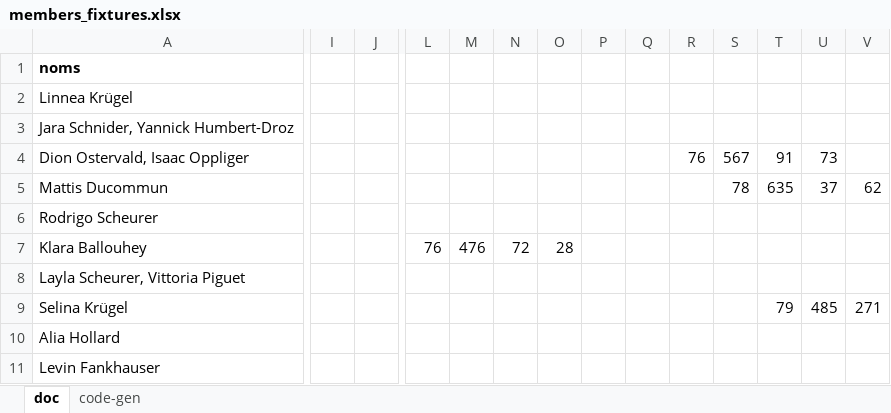
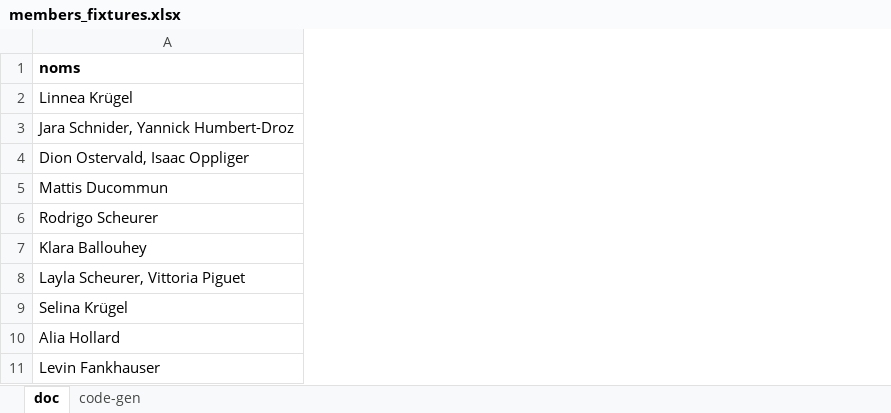
Before and after one commit to ragusa87/membership-swiss-manager, an Excel workbook: src/DataFixtures/members_fixtures.xlsx, sheet doc, drawn as a sheet; only a part is shown, gaps mark what is left out; values as stored, in another font and other column widths than the file's, no borders; removed rows and columns are numbered as before the commit, all else as after; the diff covers the shown part only; the diff names each change by its address in the sheet, - before the commit and + after, or states it on an @@ line.

```diff
--- a/src/DataFixtures/members_fixtures.xlsx (sheet doc)
+++ b/src/DataFixtures/members_fixtures.xlsx (sheet doc)
-column I, empty
-column J, empty
-column L, row 7: 76
-column M, row 7: 476
-column N, row 7: 72
-column O, row 7: 28
-column P, empty
-column Q, empty
-column R, row 4: 76
-column S, rows 4-5: 567 | 78
-column T, rows 4-9: 91 | 635 |  |  |  | 79
-column U, rows 4-9: 73 | 37 |  |  |  | 485
-column V, rows 5-9: 62 |  |  |  | 271
```
Also changed, not shown: 1 added column and 87 removed columns elsewhere in this sheet, charts or pictures, 1 other file.
